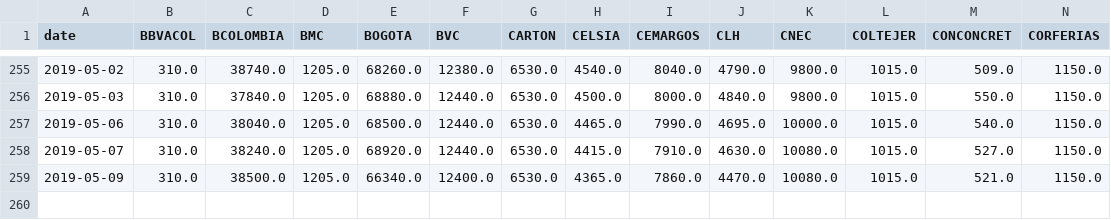
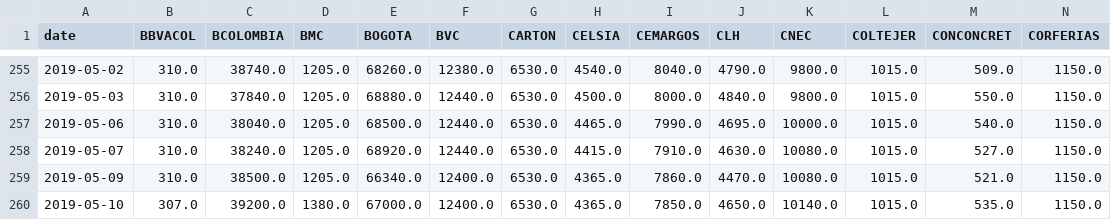
Before and after one commit to gpabon/assets, a CSV file: data/bvc/stocks.csv, drawn as a sheet; only a part is shown, gaps mark what is left out; rows hold the shown columns only; the diff names each change by its address in the sheet, - before the commit and + after, or states it on an @@ line.

```diff
--- a/data/bvc/stocks.csv
+++ b/data/bvc/stocks.csv
+row 260: 2019-05-10 | 307.0 | 39200.0 | 1380.0 | 67000.0 | 12400.0 | 6530.0 | 4365.0 | 7850.0 | 4650.0 | 10140.0 | 1015.0 | 535.0 | 1150.0
```
Also changed, not shown: 3 other files.
